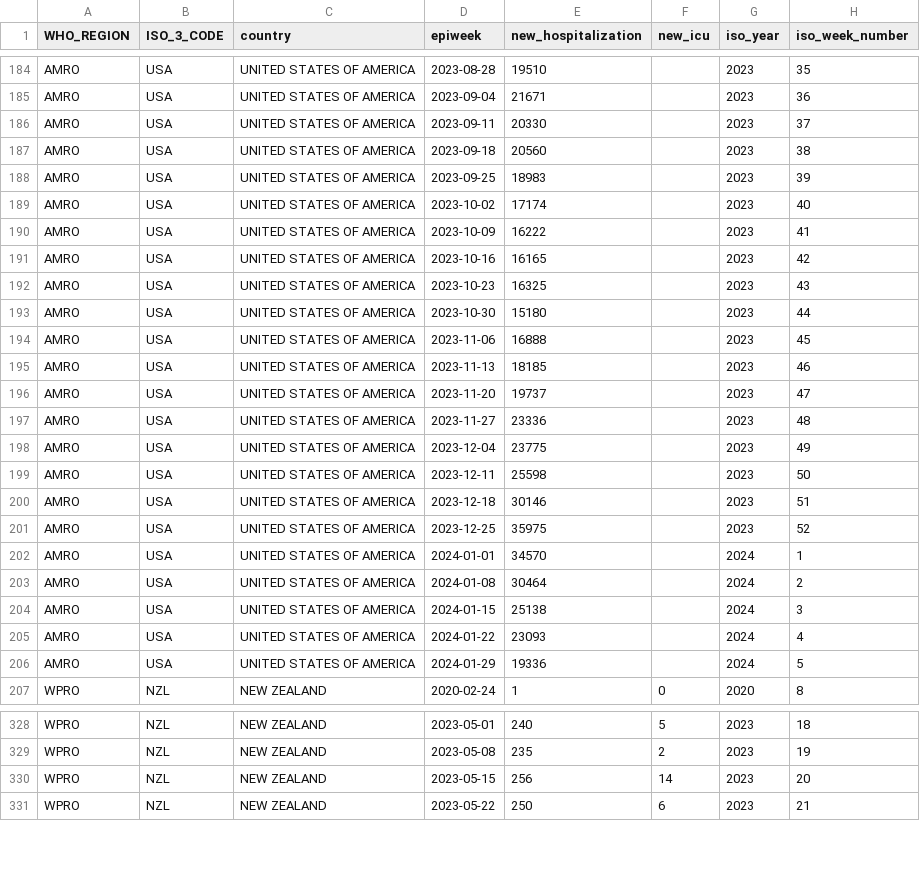
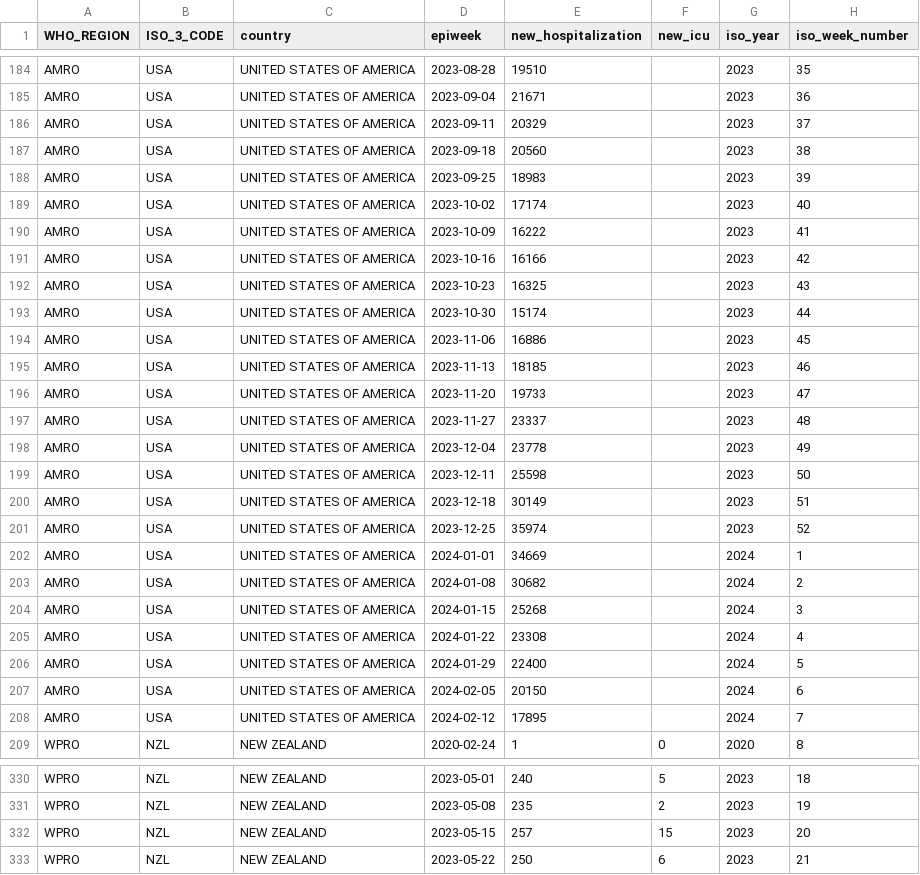
Before and after one commit to whocov/csv_weekly_hosp_icu, a CSV file: data/clean/historical_clean_data.csv, drawn as a sheet; only a part is shown, gaps mark what is left out; the diff covers the shown part only.

```diff
--- a/data/clean/historical_clean_data.csv
+++ b/data/clean/historical_clean_data.csv
@@ -185,3 +185,3 @@ AMRO,USA,UNITED STATES OF AMERICA,2023-08-28,19510,,2023,35
 AMRO,USA,UNITED STATES OF AMERICA,2023-09-04,21671,,2023,36
-AMRO,USA,UNITED STATES OF AMERICA,2023-09-11,20330,,2023,37
+AMRO,USA,UNITED STATES OF AMERICA,2023-09-11,20329,,2023,37
 AMRO,USA,UNITED STATES OF AMERICA,2023-09-18,20560,,2023,38
@@ -190,18 +190,20 @@ AMRO,USA,UNITED STATES OF AMERICA,2023-10-02,17174,,2023,40
 AMRO,USA,UNITED STATES OF AMERICA,2023-10-09,16222,,2023,41
-AMRO,USA,UNITED STATES OF AMERICA,2023-10-16,16165,,2023,42
+AMRO,USA,UNITED STATES OF AMERICA,2023-10-16,16166,,2023,42
 AMRO,USA,UNITED STATES OF AMERICA,2023-10-23,16325,,2023,43
-AMRO,USA,UNITED STATES OF AMERICA,2023-10-30,15180,,2023,44
-AMRO,USA,UNITED STATES OF AMERICA,2023-11-06,16888,,2023,45
+AMRO,USA,UNITED STATES OF AMERICA,2023-10-30,15174,,2023,44
+AMRO,USA,UNITED STATES OF AMERICA,2023-11-06,16886,,2023,45
 AMRO,USA,UNITED STATES OF AMERICA,2023-11-13,18185,,2023,46
-AMRO,USA,UNITED STATES OF AMERICA,2023-11-20,19737,,2023,47
-AMRO,USA,UNITED STATES OF AMERICA,2023-11-27,23336,,2023,48
-AMRO,USA,UNITED STATES OF AMERICA,2023-12-04,23775,,2023,49
+AMRO,USA,UNITED STATES OF AMERICA,2023-11-20,19733,,2023,47
+AMRO,USA,UNITED STATES OF AMERICA,2023-11-27,23337,,2023,48
+AMRO,USA,UNITED STATES OF AMERICA,2023-12-04,23778,,2023,49
 AMRO,USA,UNITED STATES OF AMERICA,2023-12-11,25598,,2023,50
-AMRO,USA,UNITED STATES OF AMERICA,2023-12-18,30146,,2023,51
-AMRO,USA,UNITED STATES OF AMERICA,2023-12-25,35975,,2023,52
-AMRO,USA,UNITED STATES OF AMERICA,2024-01-01,34570,,2024,1
-AMRO,USA,UNITED STATES OF AMERICA,2024-01-08,30464,,2024,2
-AMRO,USA,UNITED STATES OF AMERICA,2024-01-15,25138,,2024,3
-AMRO,USA,UNITED STATES OF AMERICA,2024-01-22,23093,,2024,4
-AMRO,USA,UNITED STATES OF AMERICA,2024-01-29,19336,,2024,5
+AMRO,USA,UNITED STATES OF AMERICA,2023-12-18,30149,,2023,51
+AMRO,USA,UNITED STATES OF AMERICA,2023-12-25,35974,,2023,52
+AMRO,USA,UNITED STATES OF AMERICA,2024-01-01,34669,,2024,1
+AMRO,USA,UNITED STATES OF AMERICA,2024-01-08,30682,,2024,2
+AMRO,USA,UNITED STATES OF AMERICA,2024-01-15,25268,,2024,3
+AMRO,USA,UNITED STATES OF AMERICA,2024-01-22,23308,,2024,4
+AMRO,USA,UNITED STATES OF AMERICA,2024-01-29,22400,,2024,5
+AMRO,USA,UNITED STATES OF AMERICA,2024-02-05,20150,,2024,6
+AMRO,USA,UNITED STATES OF AMERICA,2024-02-12,17895,,2024,7
 WPRO,NZL,NEW ZEALAND,2020-02-24,1,0,2020,8
@@ -329,3 +331,3 @@ WPRO,NZL,NEW ZEALAND,2023-05-01,240,5,2023,18
 WPRO,NZL,NEW ZEALAND,2023-05-08,235,2,2023,19
-WPRO,NZL,NEW ZEALAND,2023-05-15,256,14,2023,20
+WPRO,NZL,NEW ZEALAND,2023-05-15,257,15,2023,20
 WPRO,NZL,NEW ZEALAND,2023-05-22,250,6,2023,21
```
Also changed, not shown: 1 added row and 40 edited cells elsewhere in this file.
